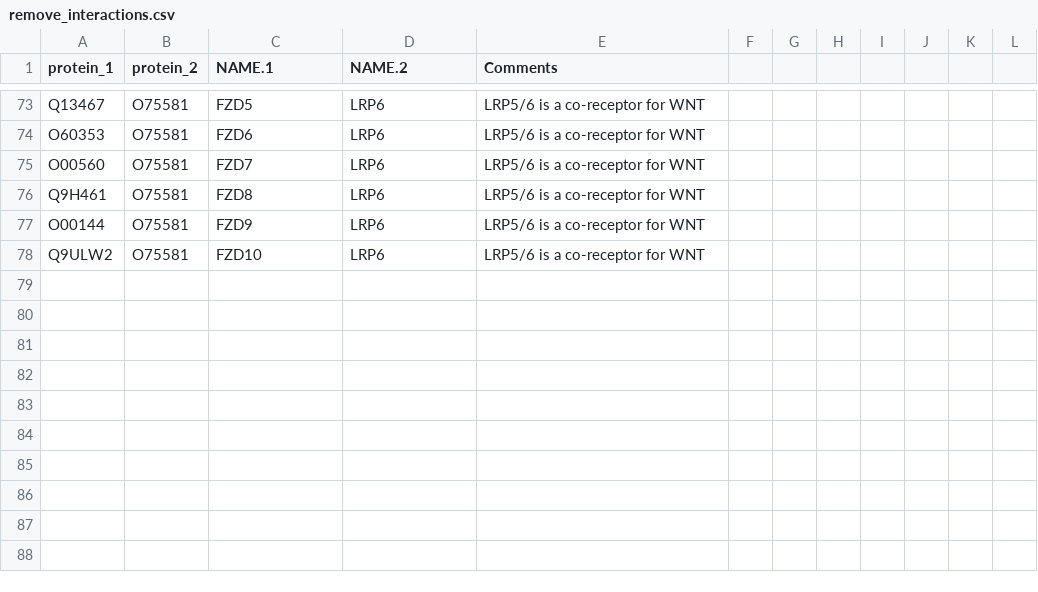
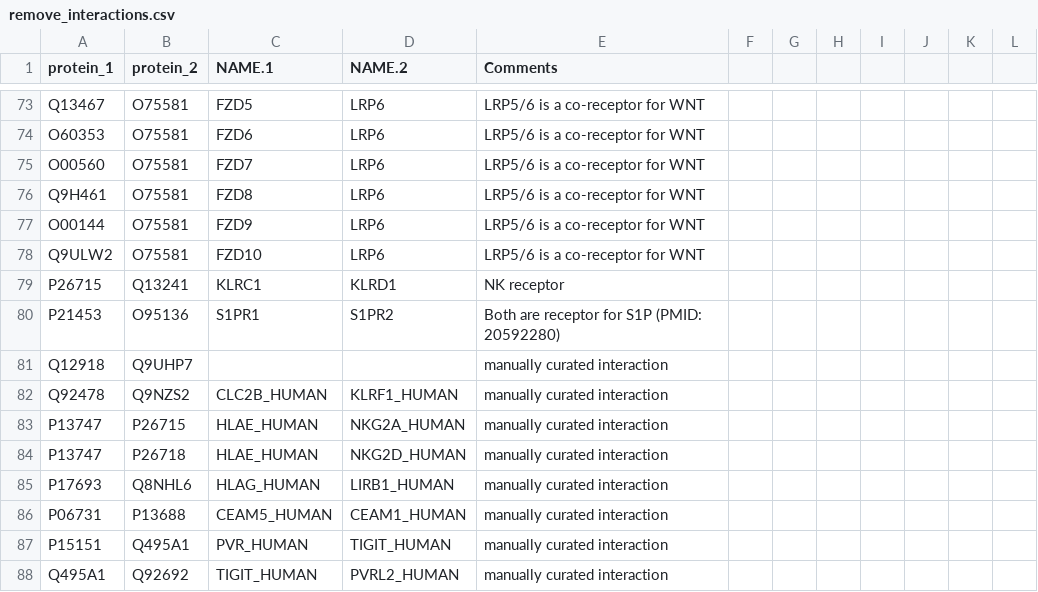
Before and after one commit to Teichlab/cellphonedb, a CSV file: tools/data/remove_interactions.csv, drawn as a sheet; only a part is shown, gaps mark what is left out.

```diff
--- a/tools/data/remove_interactions.csv
+++ b/tools/data/remove_interactions.csv
@@ -78 +78,11 @@ O00144,O75581,FZD9,LRP6,LRP5/6 is a co-receptor for WNT,,,,,,,
 Q9ULW2,O75581,FZD10,LRP6,LRP5/6 is a co-receptor for WNT,,,,,,,
+P26715,Q13241,KLRC1,KLRD1,NK receptor,,,,,,,
+P21453,O95136,S1PR1,S1PR2,Both are receptor for S1P (PMID: 20592280),,,,,,,
+Q12918,Q9UHP7,,,manually curated interaction,,,,,,,
+Q92478,Q9NZS2,CLC2B_HUMAN,KLRF1_HUMAN,manually curated interaction,,,,,,,
+P13747,P26715,HLAE_HUMAN,NKG2A_HUMAN,manually curated interaction,,,,,,,
+P13747,P26718,HLAE_HUMAN,NKG2D_HUMAN,manually curated interaction,,,,,,,
+P17693,Q8NHL6,HLAG_HUMAN,LIRB1_HUMAN,manually curated interaction,,,,,,,
+P06731,P13688,CEAM5_HUMAN,CEAM1_HUMAN,manually curated interaction,,,,,,,
+P15151,Q495A1,PVR_HUMAN,TIGIT_HUMAN,manually curated interaction,,,,,,,
+Q495A1,Q92692,TIGIT_HUMAN,PVRL2_HUMAN,manually curated interaction,,,,,,,
```
Also changed, not shown: tools/data/interaction_curated.csv, 7 other files.
